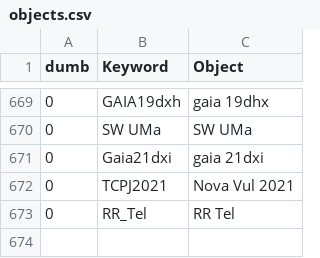
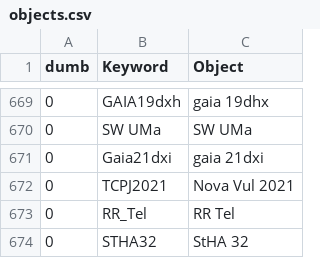
Before and after one commit to aras-database/database, a CSV file: data/objects.csv, drawn as a sheet; only a part is shown, gaps mark what is left out; the diff names each change by its address in the sheet, - before the commit and + after, or states it on an @@ line.

```diff
--- a/data/objects.csv
+++ b/data/objects.csv
+row 674: 0 | STHA32 | StHA 32
```
Also changed, not shown: 52 other files.
